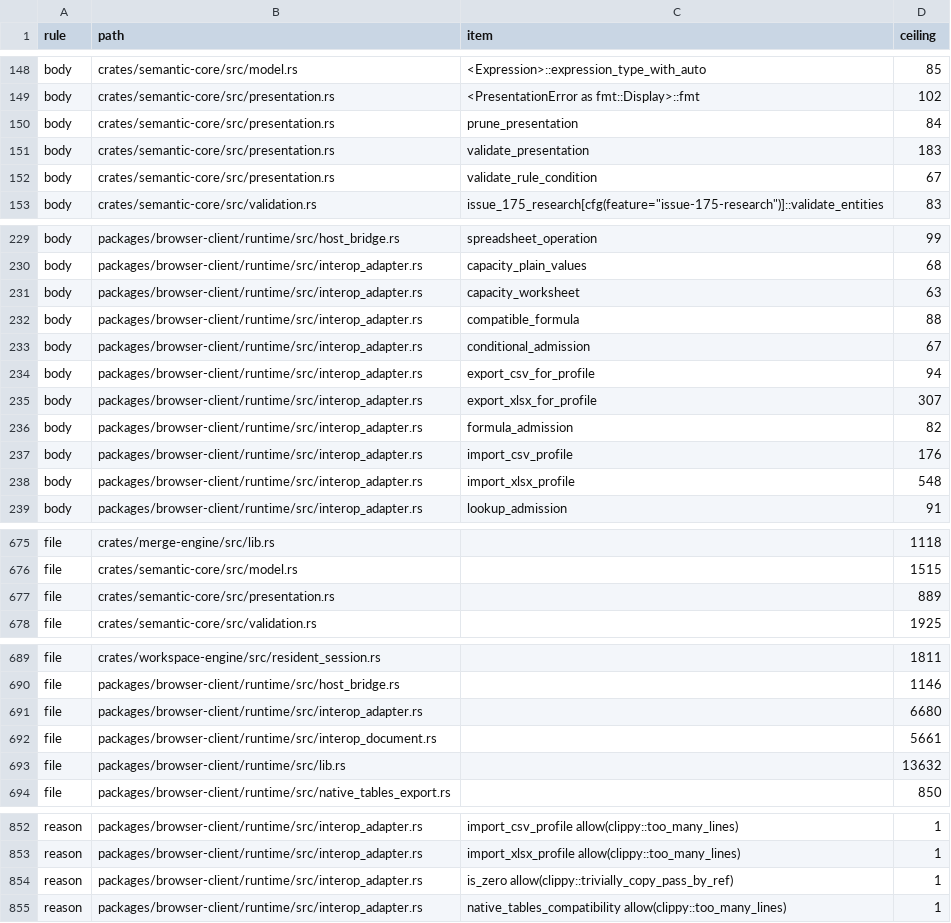
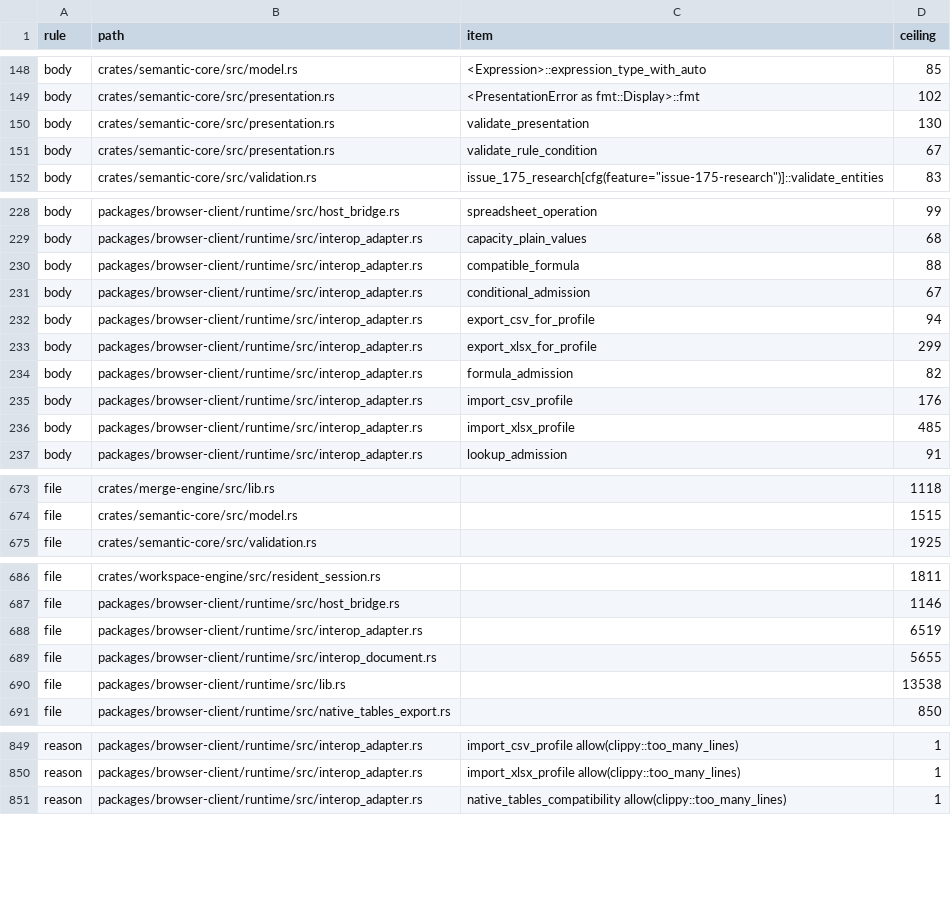
Before and after one commit to nurockplayer/tachiko-work, a TSV file: scripts/clean-code-baseline.tsv, drawn as a sheet; only a part is shown, gaps mark what is left out; the diff covers the shown part only.

```diff
--- a/scripts/clean-code-baseline.tsv
+++ b/scripts/clean-code-baseline.tsv
@@ -149,4 +149,3 @@ body	crates/semantic-core/src/model.rs	<Expression>::expression_type_with_auto	8
 body	crates/semantic-core/src/presentation.rs	<PresentationError as fmt::Display>::fmt	102
-body	crates/semantic-core/src/presentation.rs	prune_presentation	84
-body	crates/semantic-core/src/presentation.rs	validate_presentation	183
+body	crates/semantic-core/src/presentation.rs	validate_presentation	130
 body	crates/semantic-core/src/presentation.rs	validate_rule_condition	67
@@ -230,3 +229,2 @@ body	packages/browser-client/runtime/src/host_bridge.rs	spreadsheet_operation	99
 body	packages/browser-client/runtime/src/interop_adapter.rs	capacity_plain_values	68
-body	packages/browser-client/runtime/src/interop_adapter.rs	capacity_worksheet	63
 body	packages/browser-client/runtime/src/interop_adapter.rs	compatible_formula	88
@@ -234,6 +232,6 @@ body	packages/browser-client/runtime/src/interop_adapter.rs	conditional_admissio
 body	packages/browser-client/runtime/src/interop_adapter.rs	export_csv_for_profile	94
-body	packages/browser-client/runtime/src/interop_adapter.rs	export_xlsx_for_profile	307
+body	packages/browser-client/runtime/src/interop_adapter.rs	export_xlsx_for_profile	299
 body	packages/browser-client/runtime/src/interop_adapter.rs	formula_admission	82
 body	packages/browser-client/runtime/src/interop_adapter.rs	import_csv_profile	176
-body	packages/browser-client/runtime/src/interop_adapter.rs	import_xlsx_profile	548
+body	packages/browser-client/runtime/src/interop_adapter.rs	import_xlsx_profile	485
 body	packages/browser-client/runtime/src/interop_adapter.rs	lookup_admission	91
@@ -676,3 +674,2 @@ file	crates/merge-engine/src/lib.rs		1118
 file	crates/semantic-core/src/model.rs		1515
-file	crates/semantic-core/src/presentation.rs		889
 file	crates/semantic-core/src/validation.rs		1925
@@ -690,5 +687,5 @@ file	crates/workspace-engine/src/resident_session.rs		1811
 file	packages/browser-client/runtime/src/host_bridge.rs		1146
-file	packages/browser-client/runtime/src/interop_adapter.rs		6680
-file	packages/browser-client/runtime/src/interop_document.rs		5661
-file	packages/browser-client/runtime/src/lib.rs		13632
+file	packages/browser-client/runtime/src/interop_adapter.rs		6519
+file	packages/browser-client/runtime/src/interop_document.rs		5655
+file	packages/browser-client/runtime/src/lib.rs		13538
 file	packages/browser-client/runtime/src/native_tables_export.rs		850
@@ -853,3 +850,2 @@ reason	packages/browser-client/runtime/src/interop_adapter.rs	import_csv_profile
 reason	packages/browser-client/runtime/src/interop_adapter.rs	import_xlsx_profile allow(clippy::too_many_lines)	1
-reason	packages/browser-client/runtime/src/interop_adapter.rs	is_zero allow(clippy::trivially_copy_pass_by_ref)	1
 reason	packages/browser-client/runtime/src/interop_adapter.rs	native_tables_compatibility allow(clippy::too_many_lines)	1
```
Also changed, not shown: 9 edited cells elsewhere in this file, 30 other files.
